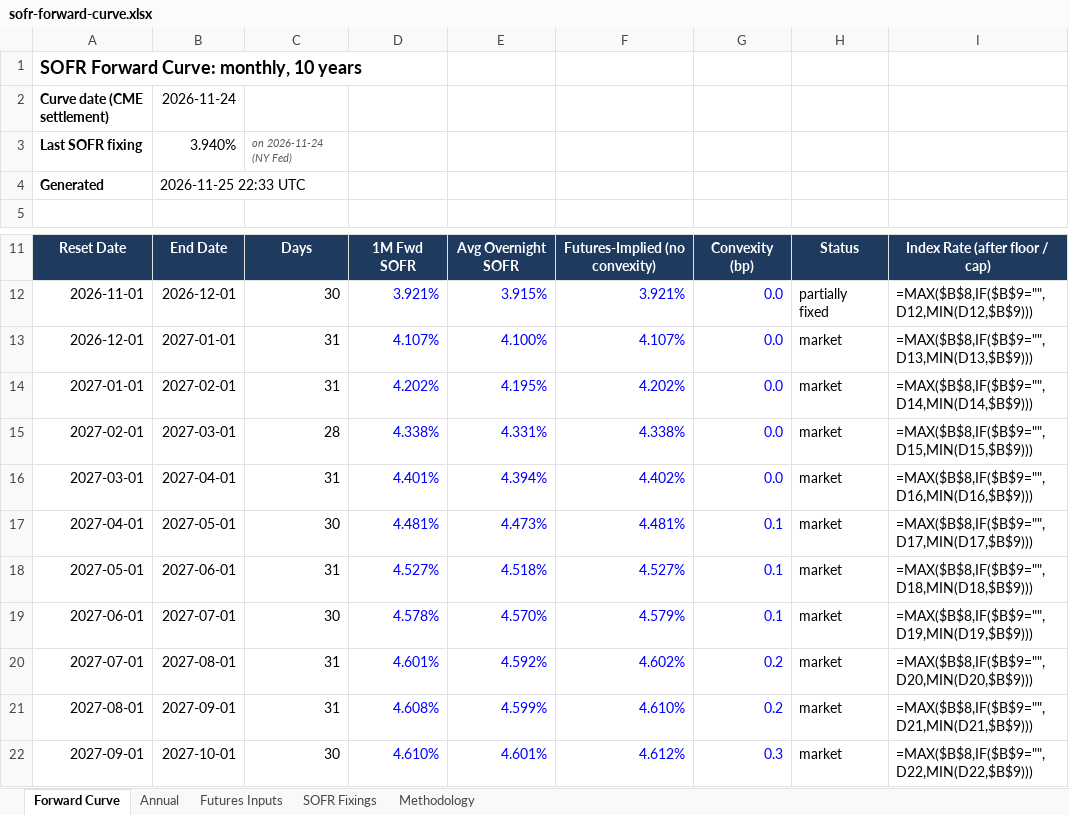
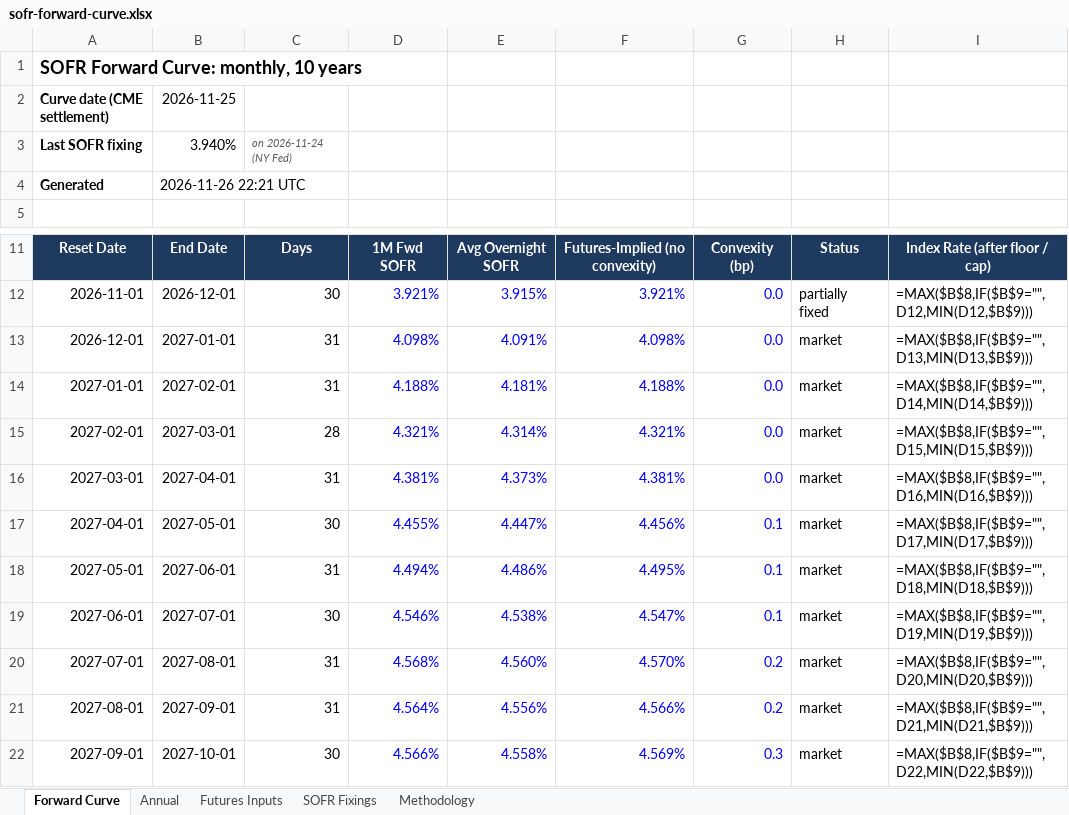
Before and after one commit to jkane-29/opensofr, an Excel workbook: output/downloads/sofr-forward-curve.xlsx, sheet Forward Curve, drawn as a sheet; only a part is shown, gaps mark what is left out; values as stored, in another font and other column widths than the file's, no borders; formulas without a stored value are shown as written; charts and pictures not drawn; the diff covers the shown part only; the diff names each change by its address in the sheet, - before the commit and + after, or states it on an @@ line.

```diff
--- a/output/downloads/sofr-forward-curve.xlsx (sheet Forward Curve)
+++ b/output/downloads/sofr-forward-curve.xlsx (sheet Forward Curve)
-B2: 2026-11-24
+B2: 2026-11-25
-B4: 2026-11-25 22:33 UTC
+B4: 2026-11-26 22:21 UTC
-D13: 4.107%
+D13: 4.098%
-E13: 4.100%
+E13: 4.091%
-F13: 4.107%
+F13: 4.098%
-D14: 4.202%
+D14: 4.188%
-E14: 4.195%
+E14: 4.181%
-F14: 4.202%
+F14: 4.188%
-D15: 4.338%
+D15: 4.321%
-E15: 4.331%
+E15: 4.314%
-F15: 4.338%
+F15: 4.321%
-D16: 4.401%
+D16: 4.381%
-E16: 4.394%
+E16: 4.373%
-F16: 4.402%
+F16: 4.381%
-D17: 4.481%
+D17: 4.455%
-E17: 4.473%
+E17: 4.447%
-F17: 4.481%
+F17: 4.456%
-D18: 4.527%
+D18: 4.494%
-E18: 4.518%
+E18: 4.486%
-F18: 4.527%
+F18: 4.495%
-D19: 4.578%
+D19: 4.546%
-E19: 4.570%
+E19: 4.538%
-F19: 4.579%
+F19: 4.547%
-D20: 4.601%
+D20: 4.568%
-E20: 4.592%
+E20: 4.560%
-F20: 4.602%
+F20: 4.570%
-D21: 4.608%
+D21: 4.564%
-E21: 4.599%
+E21: 4.556%
-F21: 4.610%
+F21: 4.566%
-D22: 4.610%
+D22: 4.566%
-E22: 4.601%
+E22: 4.558%
-F22: 4.612%
+F22: 4.569%
```
Also changed, not shown: 339 edited cells elsewhere in this sheet, sheet Futures Inputs, charts or pictures, 8 other files.
